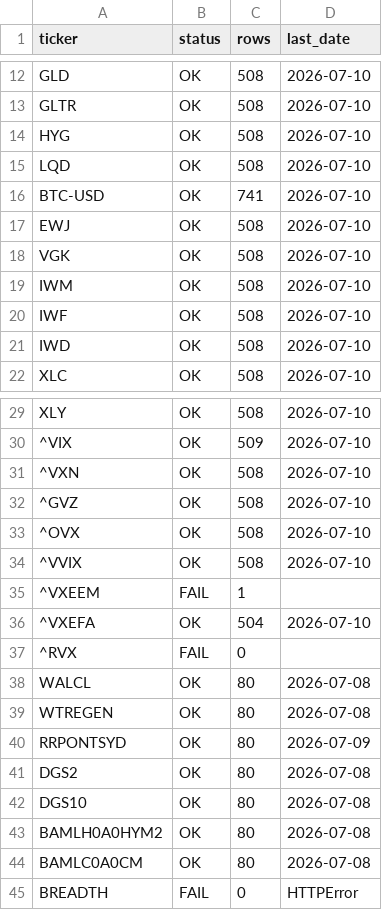
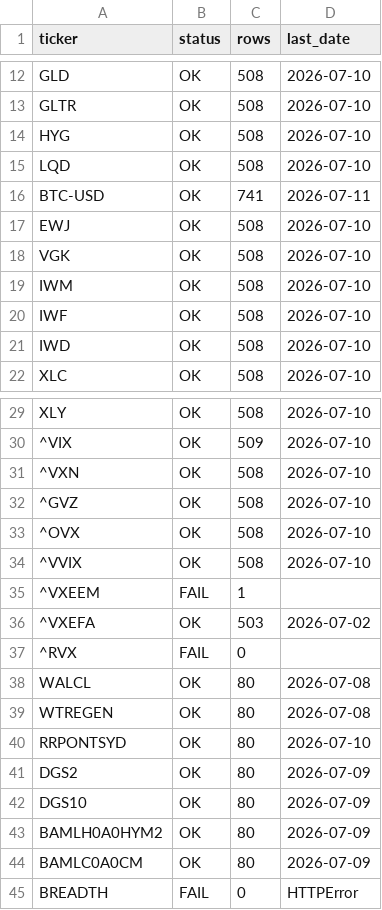
Before and after one commit to 8wy88kzpj9-pixel/hull-price-pipeline, a CSV file: data/_manifest.csv, drawn as a sheet; only a part is shown, gaps mark what is left out.

```diff
--- a/data/_manifest.csv
+++ b/data/_manifest.csv
@@ -15,3 +15,3 @@ HYG,OK,508,2026-07-10
 LQD,OK,508,2026-07-10
-BTC-USD,OK,741,2026-07-10
+BTC-USD,OK,741,2026-07-11
 EWJ,OK,508,2026-07-10
@@ -35,3 +35,3 @@ XLY,OK,508,2026-07-10
 ^VXEEM,FAIL,1,
-^VXEFA,OK,504,2026-07-10
+^VXEFA,OK,503,2026-07-02
 ^RVX,FAIL,0,
@@ -39,7 +39,7 @@ WALCL,OK,80,2026-07-08
 WTREGEN,OK,80,2026-07-08
-RRPONTSYD,OK,80,2026-07-09
-DGS2,OK,80,2026-07-08
-DGS10,OK,80,2026-07-08
-BAMLH0A0HYM2,OK,80,2026-07-08
-BAMLC0A0CM,OK,80,2026-07-08
+RRPONTSYD,OK,80,2026-07-10
+DGS2,OK,80,2026-07-09
+DGS10,OK,80,2026-07-09
+BAMLH0A0HYM2,OK,80,2026-07-09
+BAMLC0A0CM,OK,80,2026-07-09
 BREADTH,FAIL,0,HTTPError
```
Also changed, not shown: data/fred_series.csv, data/vol_indices.csv, 1 other file.
